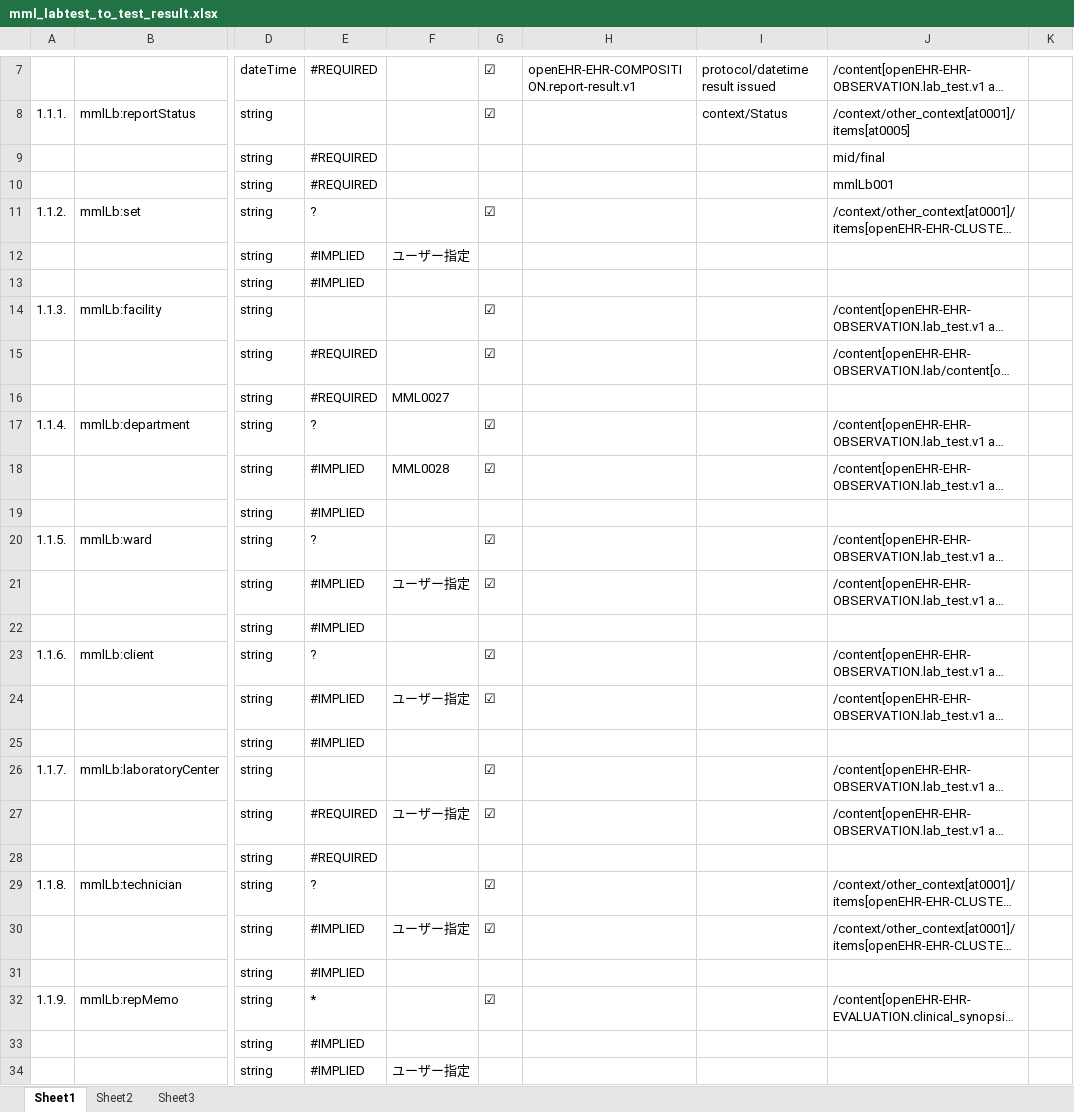
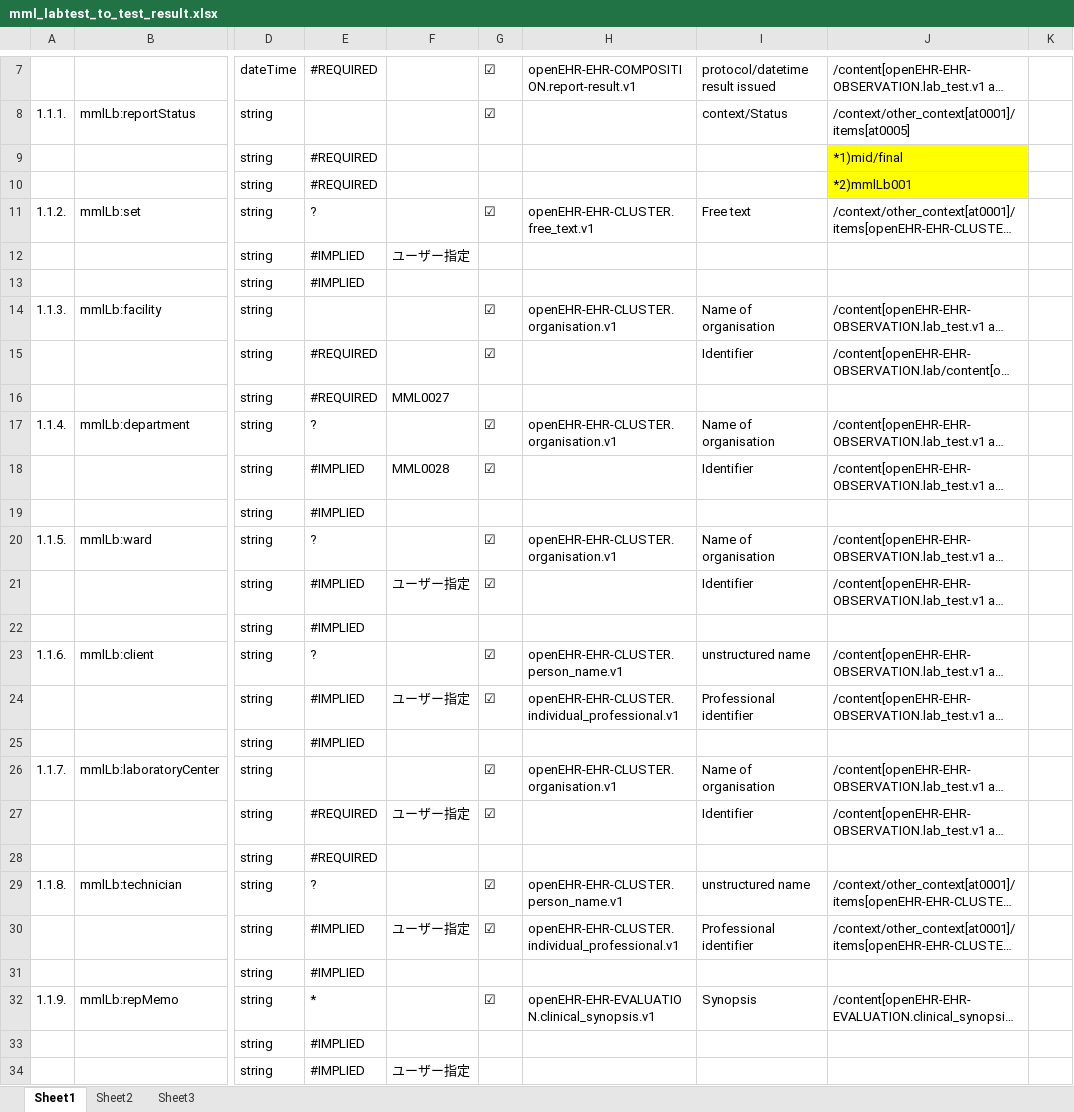
Before and after one commit to skoba/mml, an Excel workbook: mapping/mml_labtest_to_test_result.xlsx, sheet Sheet1, drawn as a sheet; only a part is shown, gaps mark what is left out; long unchanged cells end in …; values as stored, in another font and other column widths than the file's, no borders; the diff covers the shown part only; the diff names each change by its address in the sheet, - before the commit and + after, or states it on an @@ line.

```diff
--- a/mapping/mml_labtest_to_test_result.xlsx (sheet Sheet1)
+++ b/mapping/mml_labtest_to_test_result.xlsx (sheet Sheet1)
-J9: mid/final
+J9: *1)mid/final
-J9:J10 fill: none
+J9:J10 fill: #FFFF00
-J10: mmlLb001
+J10: *2)mmlLb001
-H11: (empty)
+H11: openEHR-EHR-CLUSTER.free_text.v1
-I11: (empty)
+I11: Free text
-H14: (empty)
+H14: openEHR-EHR-CLUSTER.organisation.v1
-I14: (empty)
+I14: Name of organisation
-I15: (empty)
+I15: Identifier
-H17: (empty)
+H17: openEHR-EHR-CLUSTER.organisation.v1
-I17: (empty)
+I17: Name of organisation
-I18: (empty)
+I18: Identifier
-H20: (empty)
+H20: openEHR-EHR-CLUSTER.organisation.v1
-I20: (empty)
+I20: Name of organisation
-I21: (empty)
+I21: Identifier
-H23: (empty)
+H23: openEHR-EHR-CLUSTER.person_name.v1
-I23: (empty)
+I23: unstructured name
-H24: (empty)
+H24: openEHR-EHR-CLUSTER.individual_professional.v1
-I24: (empty)
+I24: Professional identifier
-H26: (empty)
+H26: openEHR-EHR-CLUSTER.organisation.v1
-I26: (empty)
+I26: Name of organisation
-I27: (empty)
+I27: Identifier
-H29: (empty)
+H29: openEHR-EHR-CLUSTER.person_name.v1
-I29: (empty)
+I29: unstructured name
-H30: (empty)
+H30: openEHR-EHR-CLUSTER.individual_professional.v1
-I30: (empty)
+I30: Professional identifier
-H32: (empty)
+H32: openEHR-EHR-EVALUATION.clinical_synopsis.v1
-I32: (empty)
+I32: Synopsis
```
Also changed, not shown: 8 added rows, 22 edited cells and cell formats elsewhere in this sheet, 2 other files.
